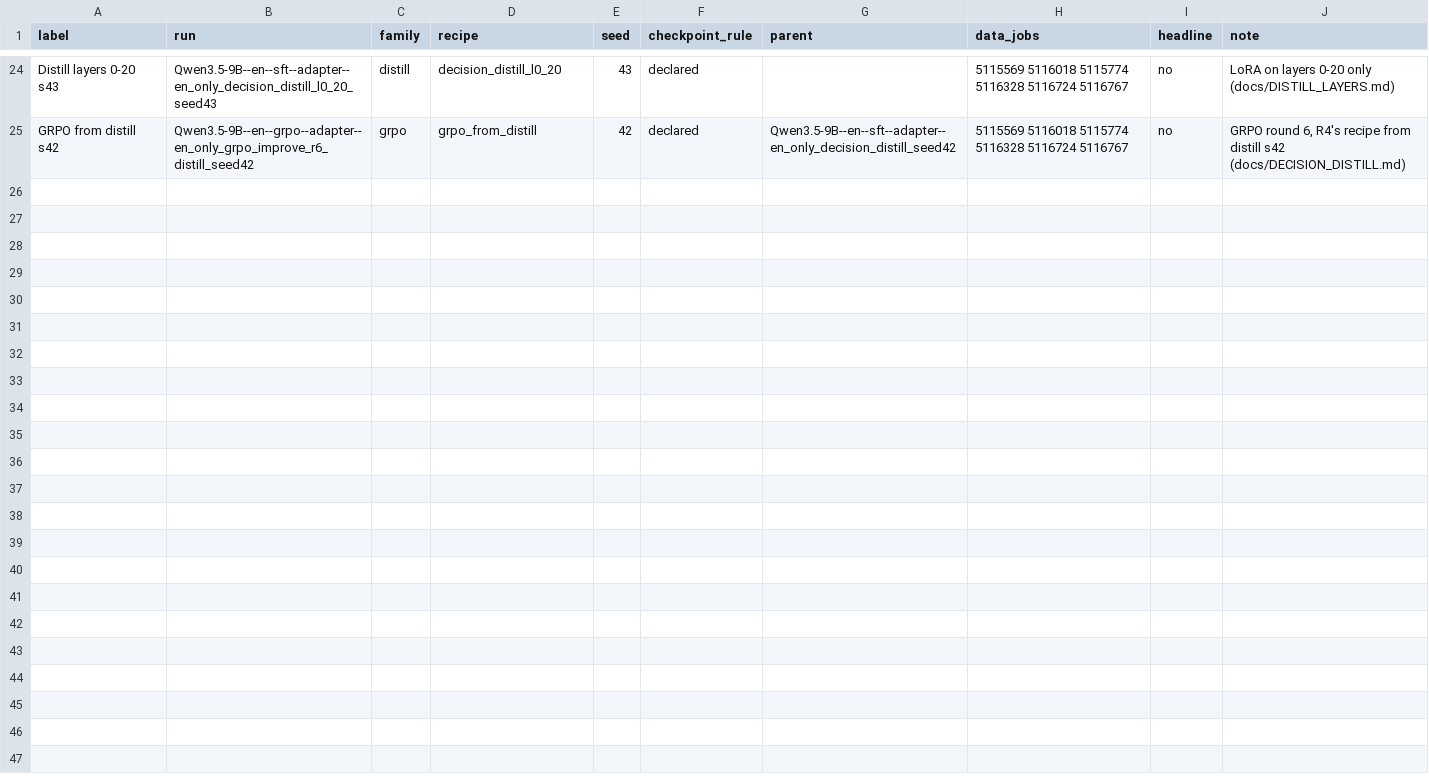
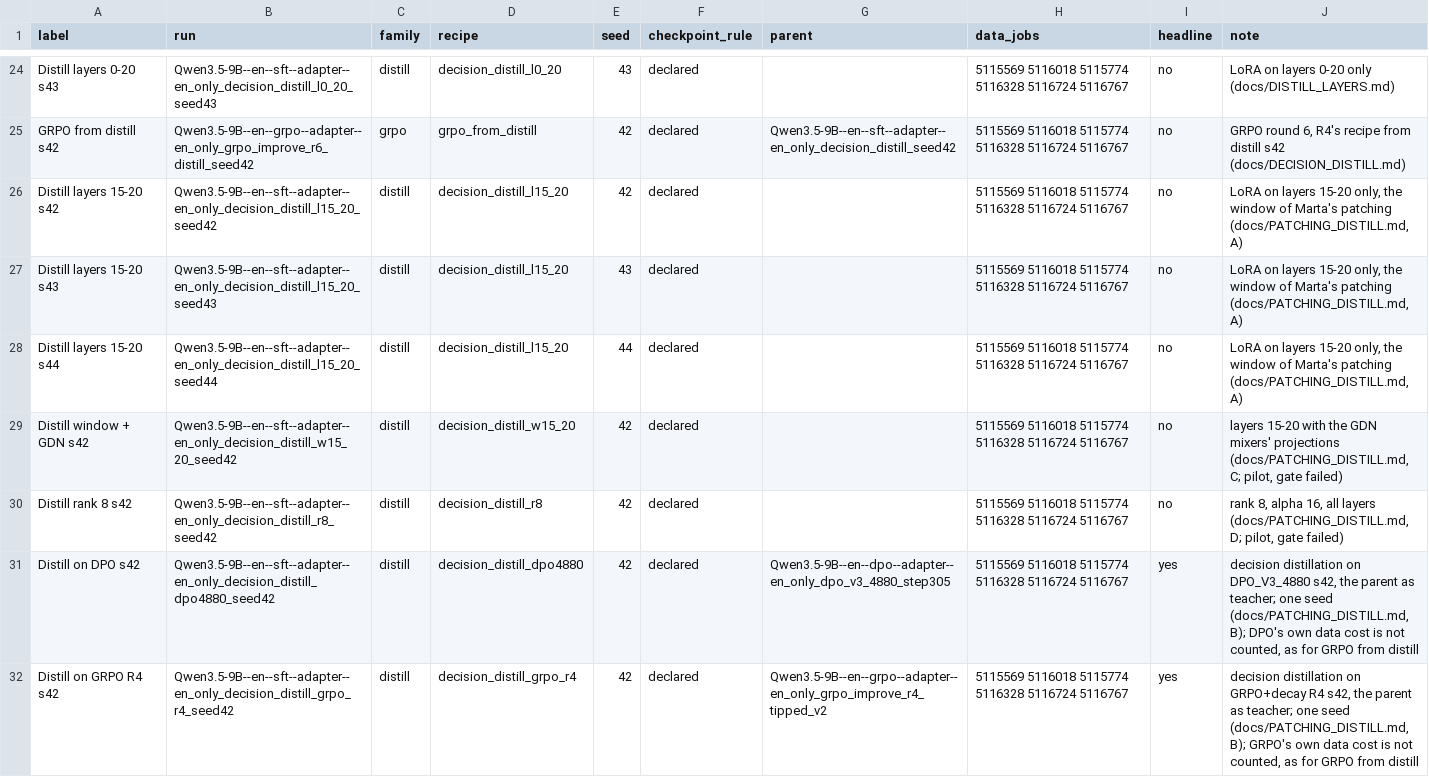
Before and after one commit to Stereotypes-in-LLMs/hiring_bias_mitigation_at, a CSV file: reports/final/arms.csv, drawn as a sheet; only a part is shown, gaps mark what is left out; the diff names each change by its address in the sheet, - before the commit and + after, or states it on an @@ line.

```diff
--- a/reports/final/arms.csv
+++ b/reports/final/arms.csv
+row 26: Distill layers 15-20 s42 | Qwen3.5-9B--en--sft--adapter--en_only_decision_distill_l15_20_seed42 | distill | decision_distill_l15_20 | 42 | declared |  | 5115569 5116018 5115774 5116328 5116724 5116767 | no | LoRA on layers 15-20 only, the window of Marta's patching (docs/PATCHING_DISTILL.md, A)
+row 27: Distill layers 15-20 s43 | Qwen3.5-9B--en--sft--adapter--en_only_decision_distill_l15_20_seed43 | distill | decision_distill_l15_20 | 43 | declared |  | 5115569 5116018 5115774 5116328 5116724 5116767 | no | LoRA on layers 15-20 only, the window of Marta's patching (docs/PATCHING_DISTILL.md, A)
+row 28: Distill layers 15-20 s44 | Qwen3.5-9B--en--sft--adapter--en_only_decision_distill_l15_20_seed44 | distill | decision_distill_l15_20 | 44 | declared |  | 5115569 5116018 5115774 5116328 5116724 5116767 | no | LoRA on layers 15-20 only, the window of Marta's patching (docs/PATCHING_DISTILL.md, A)
+row 29: Distill window + GDN s42 | Qwen3.5-9B--en--sft--adapter--en_only_decision_distill_w15_20_seed42 | distill | decision_distill_w15_20 | 42 | declared |  | 5115569 5116018 5115774 5116328 5116724 5116767 | no | layers 15-20 with the GDN mixers' projections (docs/PATCHING_DISTILL.md, C; pilot, gate failed)
+row 30: Distill rank 8 s42 | Qwen3.5-9B--en--sft--adapter--en_only_decision_distill_r8_seed42 | distill | decision_distill_r8 | 42 | declared |  | 5115569 5116018 5115774 5116328 5116724 5116767 | no | rank 8, alpha 16, all layers (docs/PATCHING_DISTILL.md, D; pilot, gate failed)
+row 31: Distill on DPO s42 | Qwen3.5-9B--en--sft--adapter--en_only_decision_distill_dpo4880_seed42 | distill | decision_distill_dpo4880 | 42 | declared | Qwen3.5-9B--en--dpo--adapter--en_only_dpo_v3_4880_step305 | 5115569 5116018 5115774 5116328 5116724 5116767 | yes | decision distillation on DPO_V3_4880 s42, the parent as teacher; one seed (docs/PATCHING_DISTILL.md, B); DPO's own data cost is not counted, as for GRPO from distill
+row 32: Distill on GRPO R4 s42 | Qwen3.5-9B--en--sft--adapter--en_only_decision_distill_grpo_r4_seed42 | distill | decision_distill_grpo_r4 | 42 | declared | Qwen3.5-9B--en--grpo--adapter--en_only_grpo_improve_r4_tipped_v2 | 5115569 5116018 5115774 5116328 5116724 5116767 | yes | decision distillation on GRPO+decay R4 s42, the parent as teacher; one seed (docs/PATCHING_DISTILL.md, B); GRPO's own data cost is not counted, as for GRPO from distill
```
Also changed, not shown: reports/cost/jobs.csv, reports/cost/params.csv, 15 other files.
